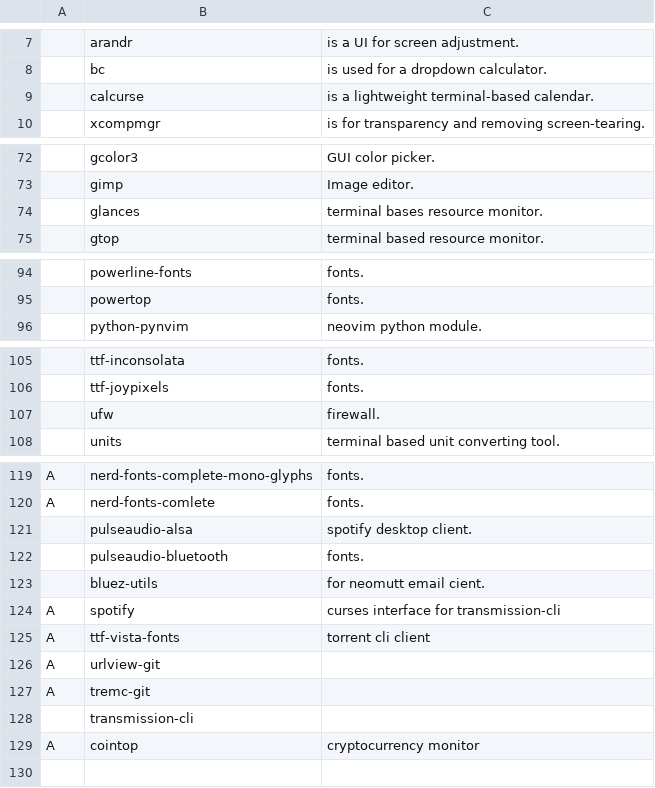
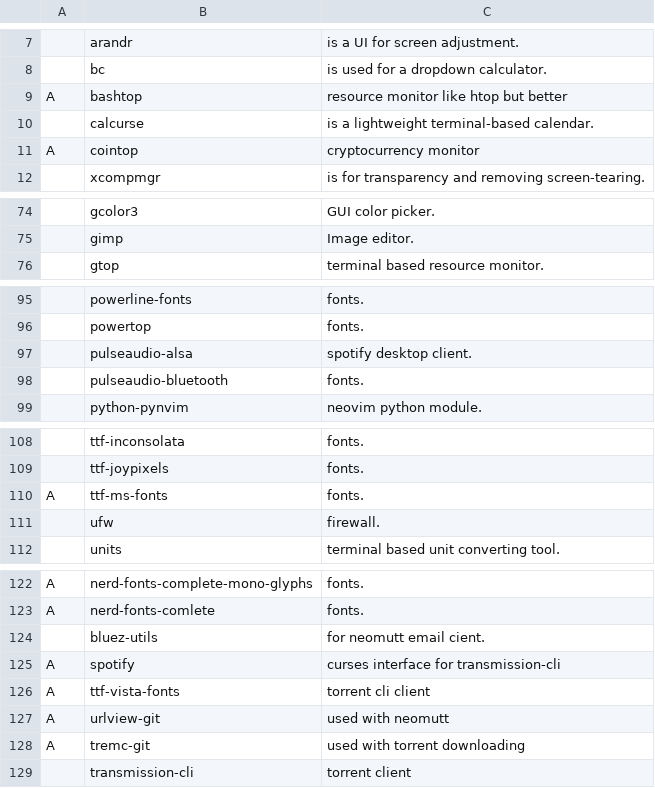
Before and after one commit to NicholasasaurusRex/NARBS, a CSV file: progs.csv, drawn as a sheet; only a part is shown, gaps mark what is left out; removed rows and columns are numbered as before the commit, all else as after; the diff names each change by its address in the sheet, - before the commit and + after, or states it on an @@ line.

Commit message:
updated progs.csv Added bashtop

```diff
--- a/progs.csv
+++ b/progs.csv
+row 9: A | bashtop | resource monitor like htop but better
@@ row 129 moved to row 11: A @@
-row 74:  | glances | terminal bases resource monitor.
@@ row 121 moved to row 97: pulseaudio-alsa @@
@@ row 122 moved to row 98: pulseaudio-bluetooth @@
@@ row 115 moved to row 110: A @@
-C127: (empty)
+C127: used with neomutt
-C128: (empty)
+C128: used with torrent downloading
-C129: (empty)
+C129: torrent client
```
